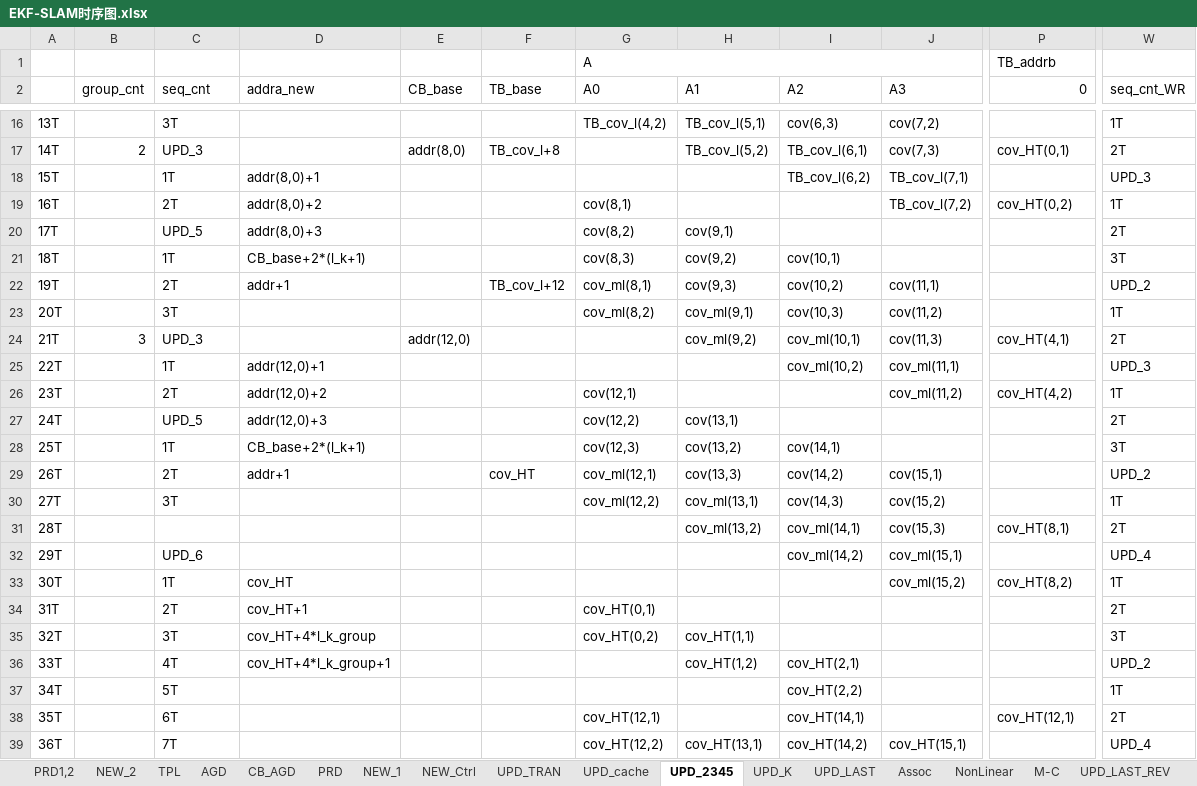
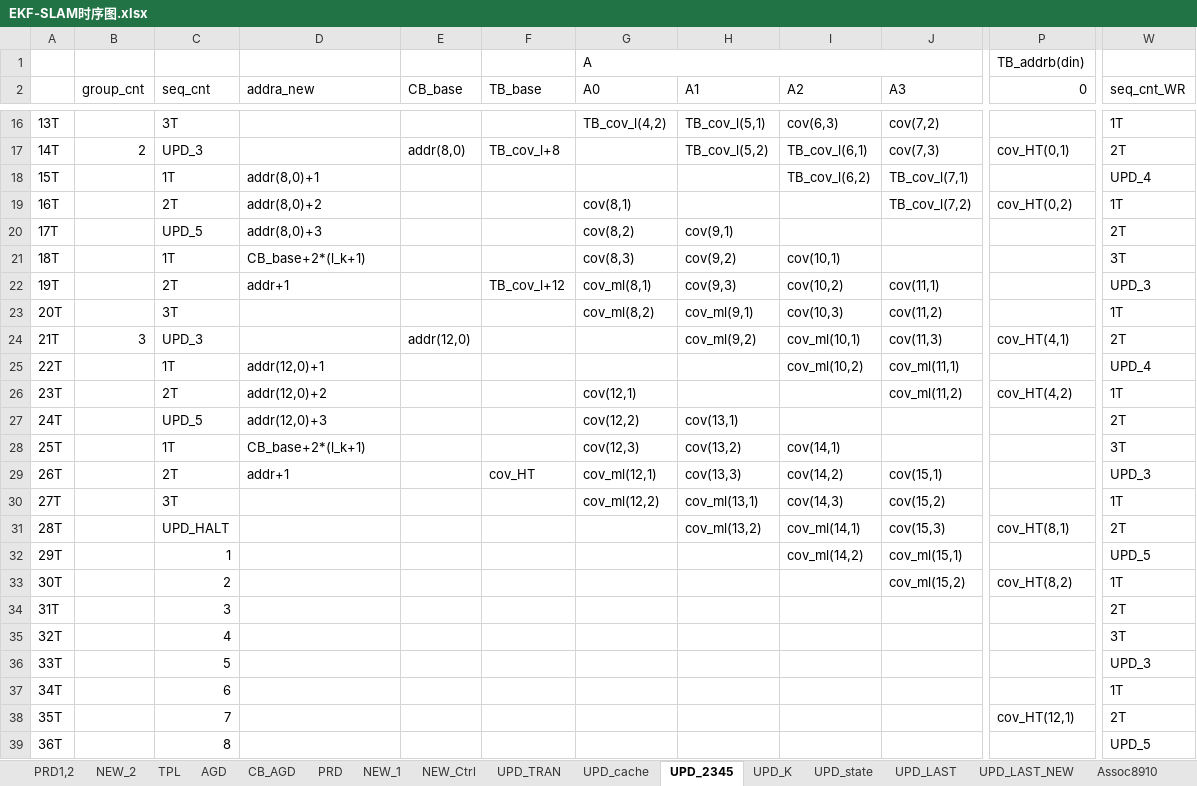
Before and after one commit to olokevin/EKF-SLAM-RTL, an Excel workbook: EKF-SLAM时序图.xlsx, sheet UPD_2345, drawn as a sheet; only a part is shown, gaps mark what is left out; values as stored, in another font and other column widths than the file's, no cell formats; the diff covers the shown part only; the diff names each change by its address in the sheet, - before the commit and + after, or states it on an @@ line.

```diff
--- a/EKF-SLAM时序图.xlsx (sheet UPD_2345)
+++ b/EKF-SLAM时序图.xlsx (sheet UPD_2345)
-sheet tab: Assoc
+sheet tab: Assoc8910
+sheet tab: UPD_state
+sheet tab: UPD_LAST_NEW
-P1 (0): TB_addrb
+P1 (0): TB_addrb(din)
-W18 (seq_cnt_WR): UPD_3
+W18 (seq_cnt_WR): UPD_4
-W22 (seq_cnt_WR): UPD_2
+W22 (seq_cnt_WR): UPD_3
-W25 (seq_cnt_WR): UPD_3
+W25 (seq_cnt_WR): UPD_4
-W29 (seq_cnt_WR): UPD_2
+W29 (seq_cnt_WR): UPD_3
-C31 (seq_cnt): (empty)
+C31 (seq_cnt): UPD_HALT
-C32 (seq_cnt): UPD_6
+C32 (seq_cnt): 1
-W32 (seq_cnt_WR): UPD_4
+W32 (seq_cnt_WR): UPD_5
-C33 (seq_cnt): 1T
+C33 (seq_cnt): 2
-D33 (addra_new): cov_HT
+D33 (addra_new): (empty)
-C34 (seq_cnt): 2T
+C34 (seq_cnt): 3
-D34 (addra_new): cov_HT+1
+D34 (addra_new): (empty)
-G34 (A0): cov_HT(0,1)
+G34 (A0): (empty)
-C35 (seq_cnt): 3T
+C35 (seq_cnt): 4
-D35 (addra_new): cov_HT+4*l_k_group
+D35 (addra_new): (empty)
-G35 (A0): cov_HT(0,2)
+G35 (A0): (empty)
-H35 (A1): cov_HT(1,1)
+H35 (A1): (empty)
-C36 (seq_cnt): 4T
+C36 (seq_cnt): 5
-D36 (addra_new): cov_HT+4*l_k_group+1
+D36 (addra_new): (empty)
-H36 (A1): cov_HT(1,2)
+H36 (A1): (empty)
-I36 (A2): cov_HT(2,1)
+I36 (A2): (empty)
-W36 (seq_cnt_WR): UPD_2
+W36 (seq_cnt_WR): UPD_3
-C37 (seq_cnt): 5T
+C37 (seq_cnt): 6
-I37 (A2): cov_HT(2,2)
+I37 (A2): (empty)
-C38 (seq_cnt): 6T
+C38 (seq_cnt): 7
-G38 (A0): cov_HT(12,1)
+G38 (A0): (empty)
-I38 (A2): cov_HT(14,1)
+I38 (A2): (empty)
-C39 (seq_cnt): 7T
+C39 (seq_cnt): 8
-G39 (A0): cov_HT(12,2)
+G39 (A0): (empty)
-H39 (A1): cov_HT(13,1)
+H39 (A1): (empty)
-I39 (A2): cov_HT(14,2)
+I39 (A2): (empty)
-J39 (A3): cov_HT(15,1)
+J39 (A3): (empty)
-W39 (seq_cnt_WR): UPD_4
+W39 (seq_cnt_WR): UPD_5
```
Also changed, not shown: 5 added rows and 165 edited cells elsewhere in this sheet, sheet Assoc8910, sheet UPD_LAST, sheet UPD_K, sheet NL_RCV, sheet UPD_cache, other sheet tabs, cell formats, EKF-SLAMv5.0运算统计.xlsx, 1 other file.
